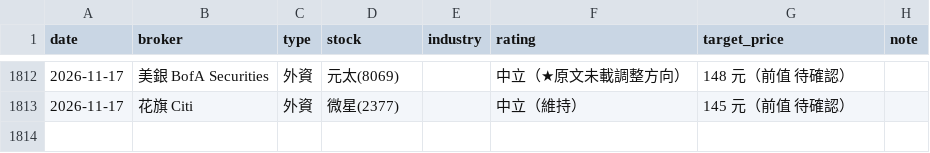
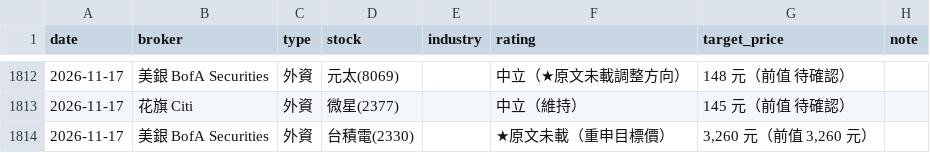
Before and after one commit to wowwow3100-ctrl/daily-report, a CSV file: reports_lite.csv, drawn as a sheet; only a part is shown, gaps mark what is left out.

```diff
--- a/reports_lite.csv
+++ b/reports_lite.csv
@@ -1813 +1813,2 @@ date,broker,type,stock,industry,rating,target_price,note
 2026-11-17,花旗 Citi,外資,微星(2377),,中立（維持）,145 元（前值 待確認）,
+2026-11-17,美銀 BofA Securities,外資,台積電(2330),,★原文未載（重申目標價）,"3,260 元（前值 3,260 元）",
```
Also changed, not shown: 9 other files.
